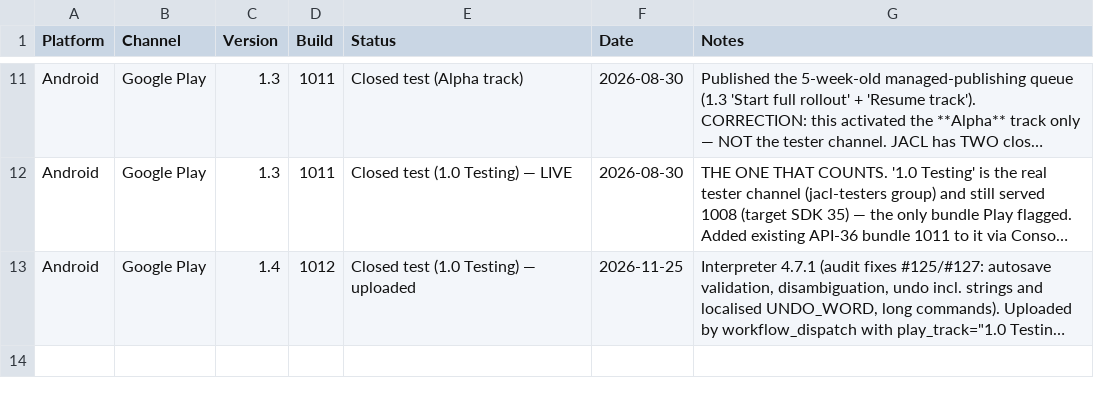
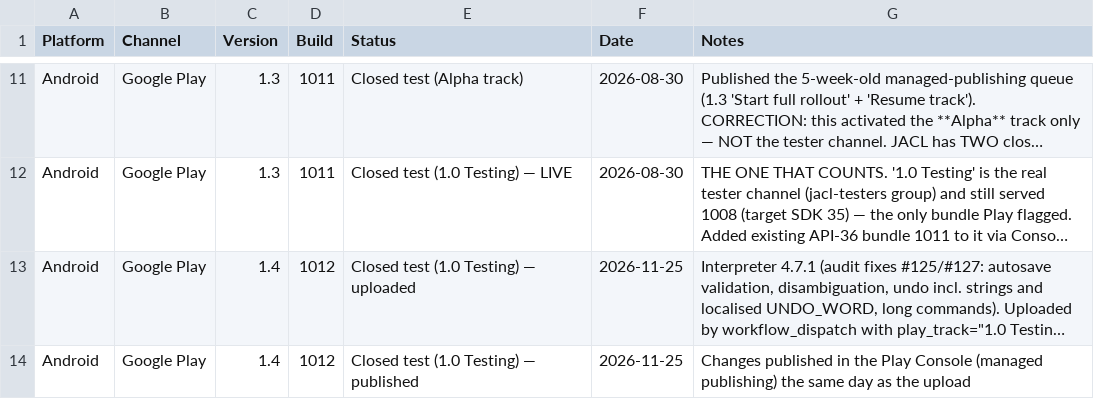
Before and after one commit to DangarStu/JACL, a CSV file: android/release-tracker.csv, drawn as a sheet; only a part is shown, gaps mark what is left out; long unchanged cells end in …; the diff names each change by its address in the sheet, - before the commit and + after, or states it on an @@ line.

```diff
--- a/android/release-tracker.csv
+++ b/android/release-tracker.csv
+row 14: Android | Google Play | 1.4 | 1012 | Closed test (1.0 Testing) — published | 2026-11-25 | Changes published in the Play Console (managed publishing) the same day as the upload
```
Also changed, not shown: 1 other file.
